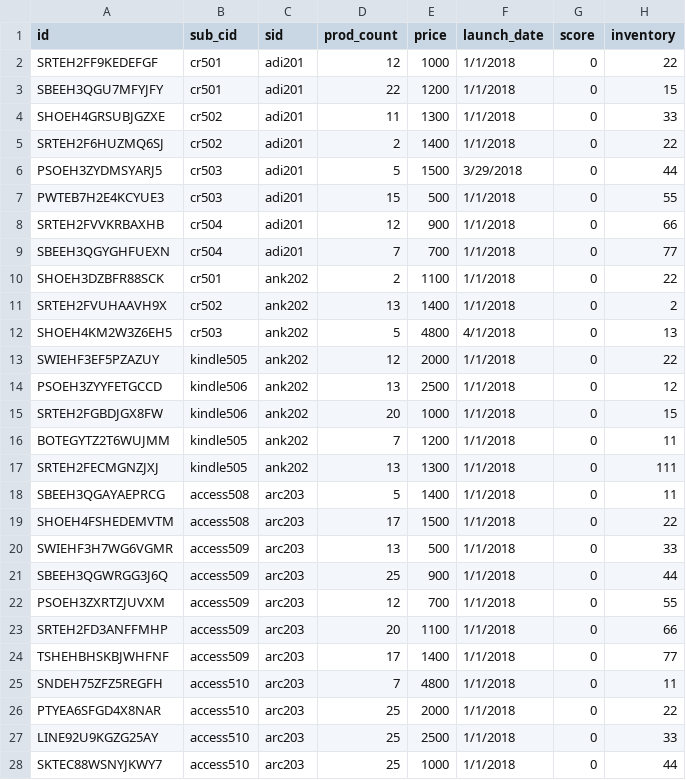
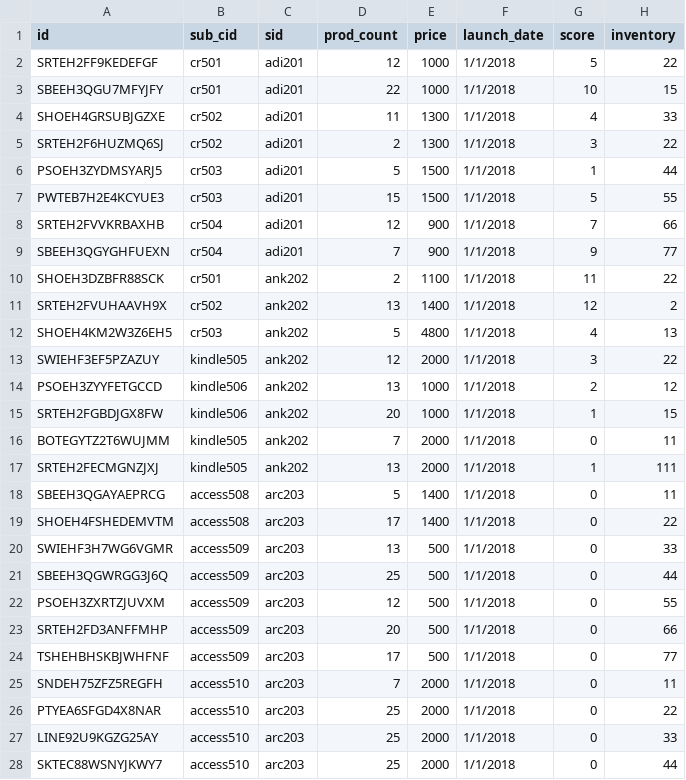
Before and after one commit to meghamca16du/seller_performance_tool, a CSV file: productMain.csv, drawn as a sheet; only a part is shown; the diff covers the shown part only.

```diff
--- a/productMain.csv
+++ b/productMain.csv
@@ -1,28 +1,28 @@
 id,sub_cid,sid,prod_count,price,launch_date,score,inventory
-SRTEH2FF9KEDEFGF,cr501,adi201,12,1000,1/1/2018,0,22
-SBEEH3QGU7MFYJFY,cr501,adi201,22,1200,1/1/2018,0,15
-SHOEH4GRSUBJGZXE,cr502,adi201,11,1300,1/1/2018,0,33
-SRTEH2F6HUZMQ6SJ,cr502,adi201,2,1400,1/1/2018,0,22
-PSOEH3ZYDMSYARJ5,cr503,adi201,5,1500,3/29/2018,0,44
-PWTEB7H2E4KCYUE3,cr503,adi201,15,500,1/1/2018,0,55
-SRTEH2FVVKRBAXHB,cr504,adi201,12,900,1/1/2018,0,66
-SBEEH3QGYGHFUEXN,cr504,adi201,7,700,1/1/2018,0,77
-SHOEH3DZBFR88SCK,cr501,ank202,2,1100,1/1/2018,0,22
-SRTEH2FVUHAAVH9X,cr502,ank202,13,1400,1/1/2018,0,2
-SHOEH4KM2W3Z6EH5,cr503,ank202,5,4800,4/1/2018,0,13
-SWIEHF3EF5PZAZUY,kindle505,ank202,12,2000,1/1/2018,0,22
-PSOEH3ZYYFETGCCD,kindle506,ank202,13,2500,1/1/2018,0,12
-SRTEH2FGBDJGX8FW,kindle506,ank202,20,1000,1/1/2018,0,15
-BOTEGYTZ2T6WUJMM,kindle505,ank202,7,1200,1/1/2018,0,11
-SRTEH2FECMGNZJXJ,kindle505,ank202,13,1300,1/1/2018,0,111
+SRTEH2FF9KEDEFGF,cr501,adi201,12,1000,1/1/2018,5,22
+SBEEH3QGU7MFYJFY,cr501,adi201,22,1000,1/1/2018,10,15
+SHOEH4GRSUBJGZXE,cr502,adi201,11,1300,1/1/2018,4,33
+SRTEH2F6HUZMQ6SJ,cr502,adi201,2,1300,1/1/2018,3,22
+PSOEH3ZYDMSYARJ5,cr503,adi201,5,1500,1/1/2018,1,44
+PWTEB7H2E4KCYUE3,cr503,adi201,15,1500,1/1/2018,5,55
+SRTEH2FVVKRBAXHB,cr504,adi201,12,900,1/1/2018,7,66
+SBEEH3QGYGHFUEXN,cr504,adi201,7,900,1/1/2018,9,77
+SHOEH3DZBFR88SCK,cr501,ank202,2,1100,1/1/2018,11,22
+SRTEH2FVUHAAVH9X,cr502,ank202,13,1400,1/1/2018,12,2
+SHOEH4KM2W3Z6EH5,cr503,ank202,5,4800,1/1/2018,4,13
+SWIEHF3EF5PZAZUY,kindle505,ank202,12,2000,1/1/2018,3,22
+PSOEH3ZYYFETGCCD,kindle506,ank202,13,1000,1/1/2018,2,12
+SRTEH2FGBDJGX8FW,kindle506,ank202,20,1000,1/1/2018,1,15
+BOTEGYTZ2T6WUJMM,kindle505,ank202,7,2000,1/1/2018,0,11
+SRTEH2FECMGNZJXJ,kindle505,ank202,13,2000,1/1/2018,1,111
 SBEEH3QGAYAEPRCG,access508,arc203,5,1400,1/1/2018,0,11
-SHOEH4FSHEDEMVTM,access508,arc203,17,1500,1/1/2018,0,22
+SHOEH4FSHEDEMVTM,access508,arc203,17,1400,1/1/2018,0,22
 SWIEHF3H7WG6VGMR,access509,arc203,13,500,1/1/2018,0,33
-SBEEH3QGWRGG3J6Q,access509,arc203,25,900,1/1/2018,0,44
-PSOEH3ZXRTZJUVXM,access509,arc203,12,700,1/1/2018,0,55
-SRTEH2FD3ANFFMHP,access509,arc203,20,1100,1/1/2018,0,66
-TSHEHBHSKBJWHFNF,access509,arc203,17,1400,1/1/2018,0,77
-SNDEH75ZFZ5REGFH,access510,arc203,7,4800,1/1/2018,0,11
+SBEEH3QGWRGG3J6Q,access509,arc203,25,500,1/1/2018,0,44
+PSOEH3ZXRTZJUVXM,access509,arc203,12,500,1/1/2018,0,55
+SRTEH2FD3ANFFMHP,access509,arc203,20,500,1/1/2018,0,66
+TSHEHBHSKBJWHFNF,access509,arc203,17,500,1/1/2018,0,77
+SNDEH75ZFZ5REGFH,access510,arc203,7,2000,1/1/2018,0,11
 PTYEA6SFGD4X8NAR,access510,arc203,25,2000,1/1/2018,0,22
-LINE92U9KGZG25AY,access510,arc203,25,2500,1/1/2018,0,33
-SKTEC88WSNYJKWY7,access510,arc203,25,1000,1/1/2018,0,44
+LINE92U9KGZG25AY,access510,arc203,25,2000,1/1/2018,0,33
+SKTEC88WSNYJKWY7,access510,arc203,25,2000,1/1/2018,0,44
```
Also changed, not shown: 30 edited cells elsewhere in this file, Category2.csv, 1 other file.
